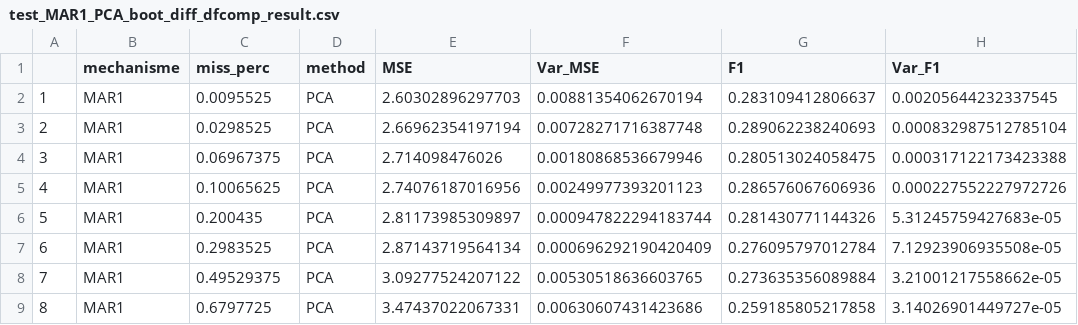
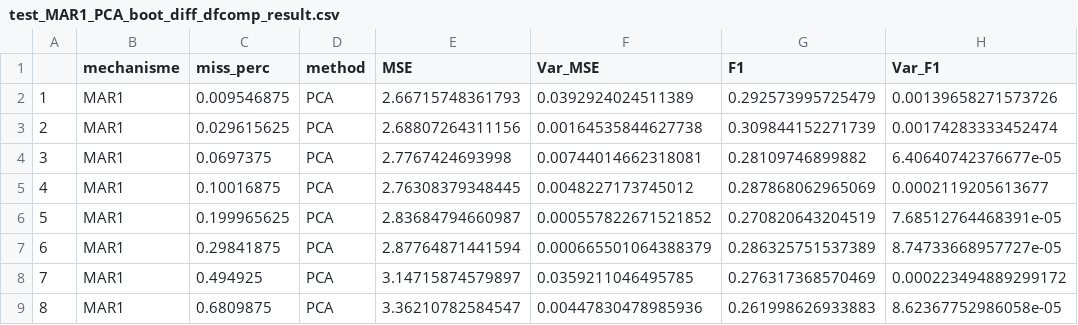
Before and after one commit to adimajo/MissImp, a CSV file: vignettes/test_MAR1_PCA_boot_diff_dfcomp_result.csv, drawn as a sheet.

```diff
--- a/vignettes/test_MAR1_PCA_boot_diff_dfcomp_result.csv
+++ b/vignettes/test_MAR1_PCA_boot_diff_dfcomp_result.csv
@@ -1,9 +1,9 @@
 "","mechanisme","miss_perc","method","MSE","Var_MSE","F1","Var_F1"
-"1","MAR1",0.0095525,"PCA",2.60302896297703,0.00881354062670194,0.283109412806637,0.00205644232337545
-"2","MAR1",0.0298525,"PCA",2.66962354197194,0.00728271716387748,0.289062238240693,0.000832987512785104
-"3","MAR1",0.06967375,"PCA",2.714098476026,0.00180868536679946,0.280513024058475,0.000317122173423388
-"4","MAR1",0.10065625,"PCA",2.74076187016956,0.00249977393201123,0.286576067606936,0.000227552227972726
-"5","MAR1",0.200435,"PCA",2.81173985309897,0.000947822294183744,0.281430771144326,5.31245759427683e-05
-"6","MAR1",0.2983525,"PCA",2.87143719564134,0.000696292190420409,0.276095797012784,7.12923906935508e-05
-"7","MAR1",0.49529375,"PCA",3.09277524207122,0.00530518636603765,0.273635356089884,3.21001217558662e-05
-"8","MAR1",0.6797725,"PCA",3.47437022067331,0.00630607431423686,0.259185805217858,3.14026901449727e-05
+"1","MAR1",0.009546875,"PCA",2.66715748361793,0.0392924024511389,0.292573995725479,0.00139658271573726
+"2","MAR1",0.029615625,"PCA",2.68807264311156,0.00164535844627738,0.309844152271739,0.00174283333452474
+"3","MAR1",0.0697375,"PCA",2.7767424693998,0.00744014662318081,0.28109746899882,6.40640742376677e-05
+"4","MAR1",0.10016875,"PCA",2.76308379348445,0.0048227173745012,0.287868062965069,0.0002119205613677
+"5","MAR1",0.199965625,"PCA",2.83684794660987,0.000557822671521852,0.270820643204519,7.68512764468391e-05
+"6","MAR1",0.29841875,"PCA",2.87764871441594,0.000665501064388379,0.286325751537389,8.74733668957727e-05
+"7","MAR1",0.494925,"PCA",3.14715874579897,0.0359211046495785,0.276317368570469,0.000223494889299172
+"8","MAR1",0.6809875,"PCA",3.36210782584547,0.00447830478985936,0.261998626933883,8.62367752986058e-05
```
Also changed, not shown: 26 other files.
